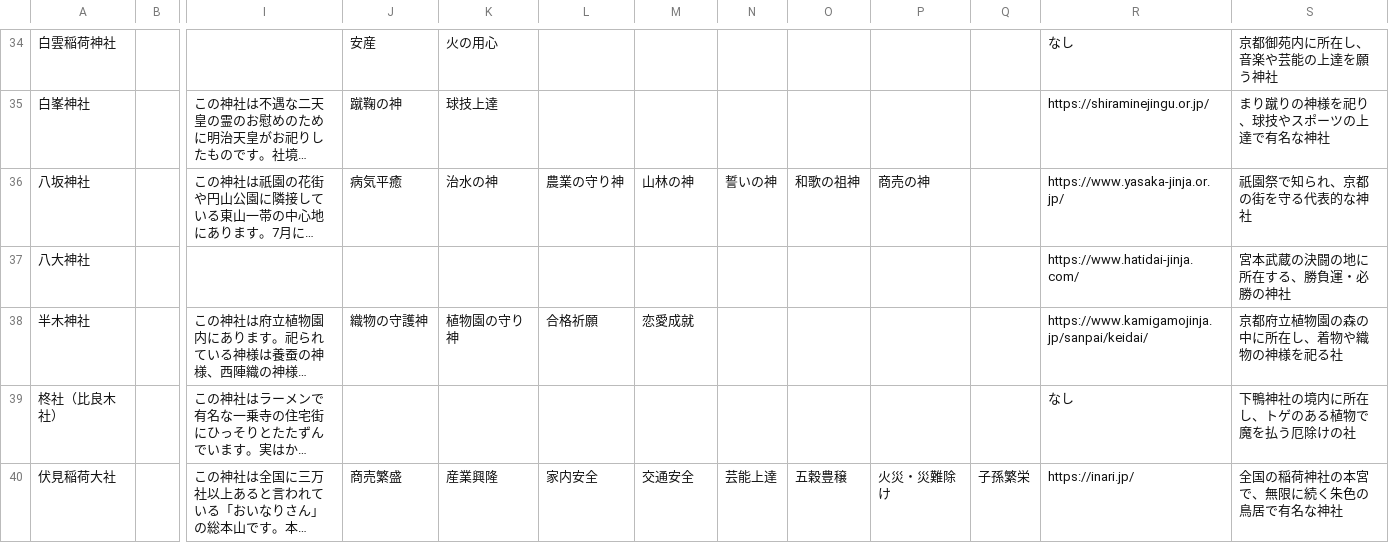
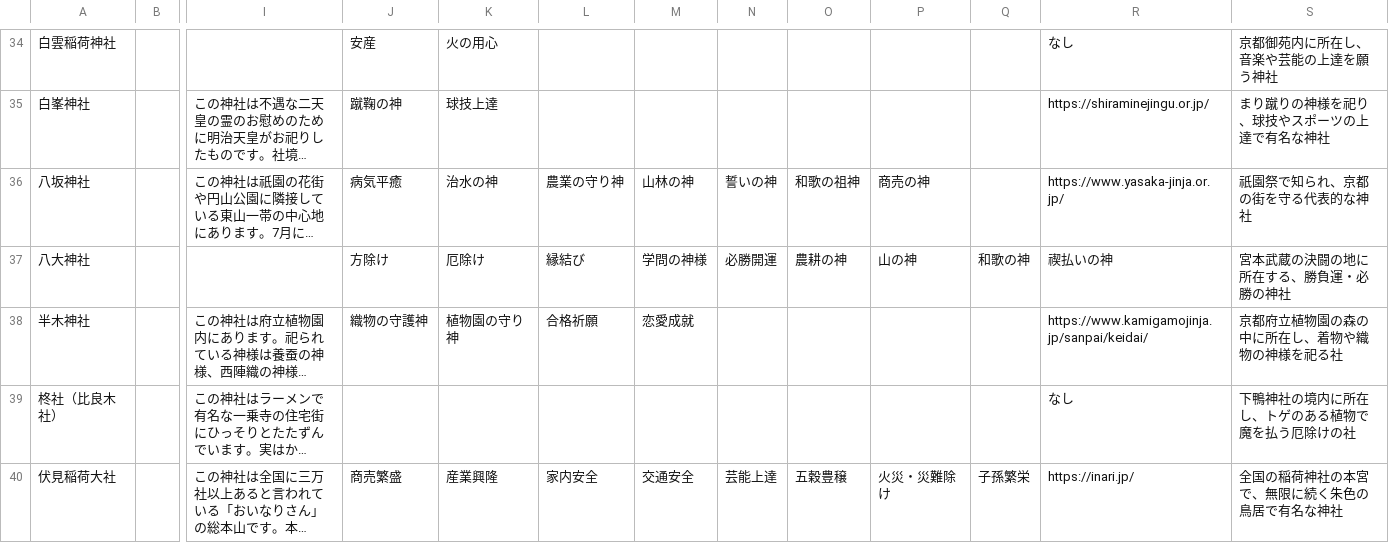
Before and after one commit to Akequreru/Shrine_Matching, a CSV file: scripts/Book3.csv, drawn as a sheet; only a part is shown, gaps mark what is left out; long unchanged cells end in …; the diff covers the shown part only; the diff names each change by its address in the sheet, - before the commit and + after, or states it on an @@ line.

```diff
--- a/scripts/Book3.csv
+++ b/scripts/Book3.csv
-J37: (empty)
+J37: 方除け
-K37: (empty)
+K37: 厄除け
-L37: (empty)
+L37: 縁結び
-M37: (empty)
+M37: 学問の神様
-N37: (empty)
+N37: 必勝開運
-O37: (empty)
+O37: 農耕の神
-P37: (empty)
+P37: 山の神
-Q37: (empty)
+Q37: 和歌の神
-R37: https://www.hatidai-jinja.com/
+R37: 禊払いの神
```
Also changed, not shown: 34 edited cells elsewhere in this file, 4 other files.
